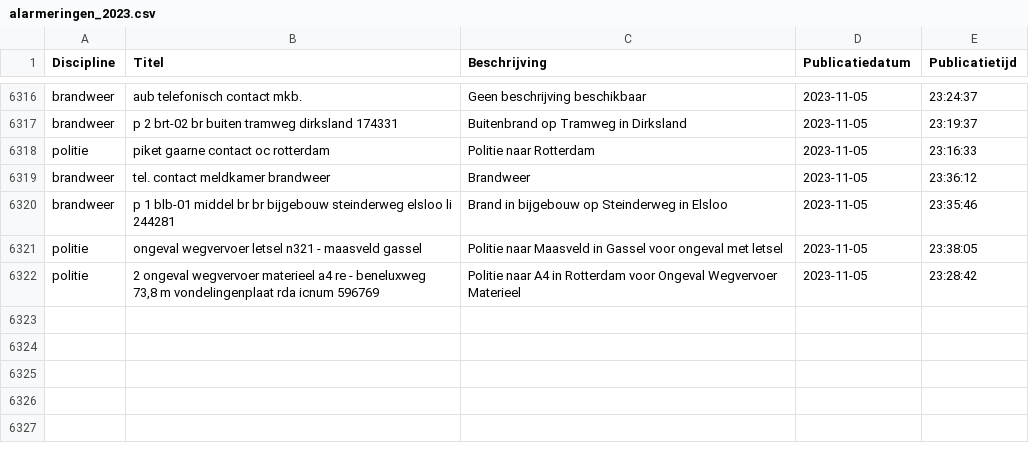
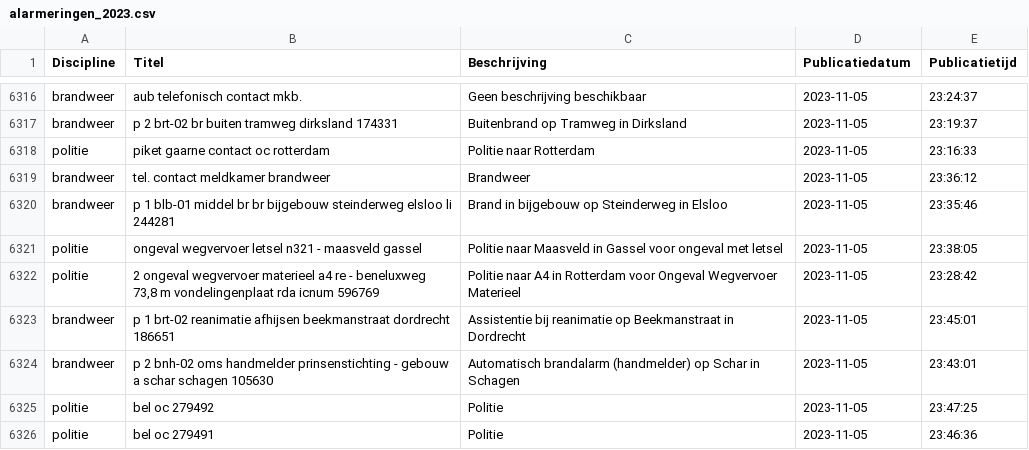
Before and after one commit to maartensiffels/inactief-p2000, a CSV file: data/alarmeringen_2023.csv, drawn as a sheet; only a part is shown, gaps mark what is left out.

```diff
--- a/data/alarmeringen_2023.csv
+++ b/data/alarmeringen_2023.csv
@@ -6322 +6322,5 @@ politie,ongeval wegvervoer letsel n321 - maasveld gassel,Politie naar Maasveld i
 politie,"2 ongeval wegvervoer materieel a4 re - beneluxweg 73,8 m vondelingenplaat rda icnum 596769",Politie naar A4 in Rotterdam voor Ongeval Wegvervoer Materieel,2023-11-05,23:28:42
+brandweer,p 1 brt-02 reanimatie afhijsen beekmanstraat dordrecht 186651,Assistentie bij reanimatie op Beekmanstraat in Dordrecht,2023-11-05,23:45:01
+brandweer,p 2 bnh-02 oms handmelder prinsenstichting - gebouw a schar schagen 105630,Automatisch brandalarm (handmelder) op Schar in Schagen,2023-11-05,23:43:01
+politie,bel oc 279492,Politie,2023-11-05,23:47:25
+politie,bel oc 279491,Politie,2023-11-05,23:46:36
```
Also changed, not shown: data/alarmeringen.csv, data/alarmeringen_2023_11.csv, 1 other file.
